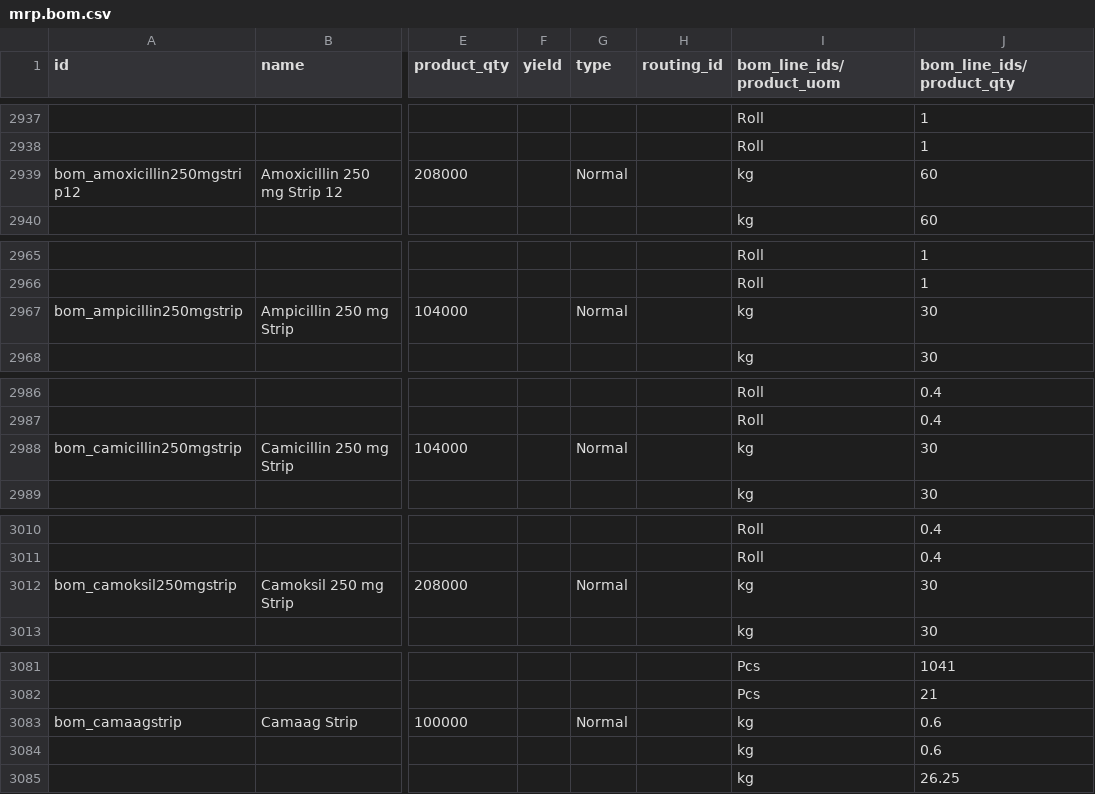
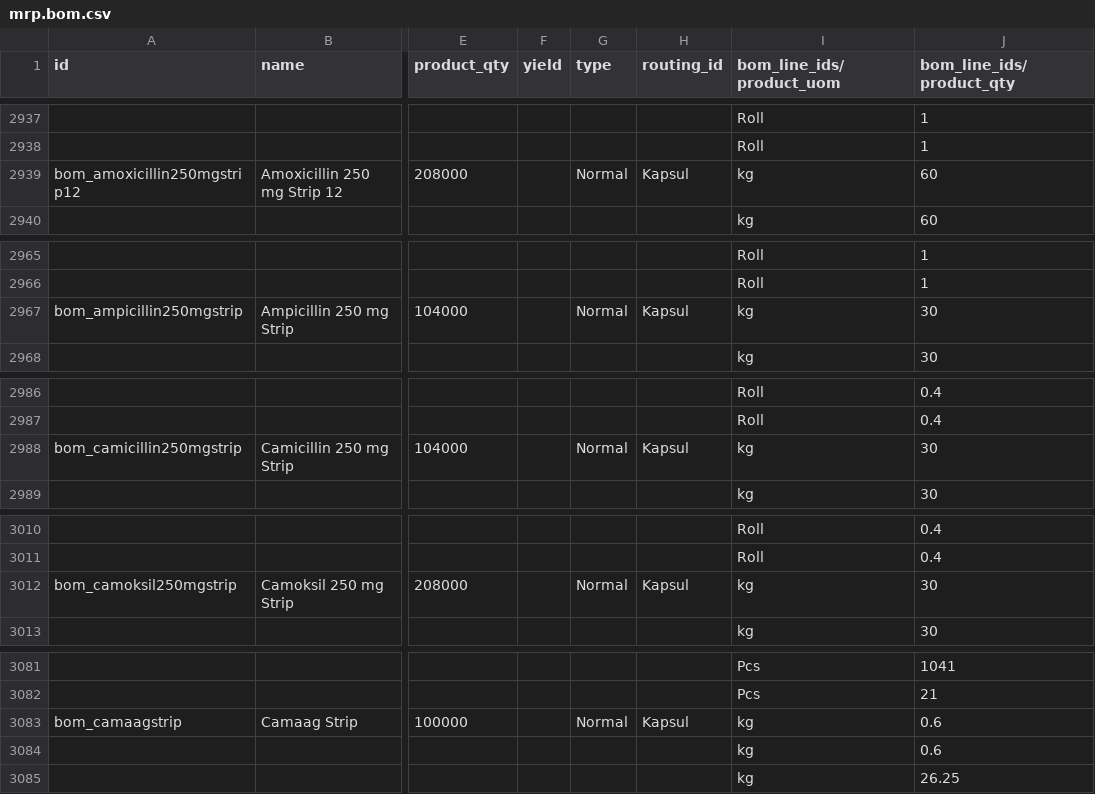
Before and after one commit to akhdaniel/addons, a CSV file: addons/farmasi/LucasDjaya/mrp.bom.csv, drawn as a sheet; only a part is shown, gaps mark what is left out; the diff names each change by its address in the sheet, - before the commit and + after, or states it on an @@ line.

```diff
--- a/addons/farmasi/LucasDjaya/mrp.bom.csv
+++ b/addons/farmasi/LucasDjaya/mrp.bom.csv
-H2939 (routing_id): (empty)
+H2939 (routing_id): Kapsul
-H2967 (routing_id): (empty)
+H2967 (routing_id): Kapsul
-H2988 (routing_id): (empty)
+H2988 (routing_id): Kapsul
-H3012 (routing_id): (empty)
+H3012 (routing_id): Kapsul
-H3083 (routing_id): (empty)
+H3083 (routing_id): Kapsul
```
Also changed, not shown: 8 other files.
